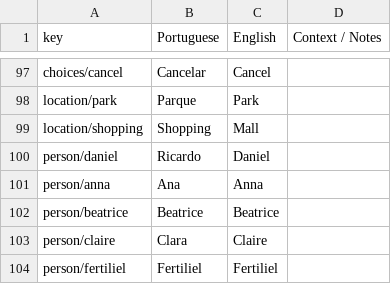
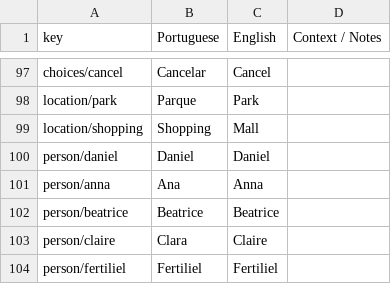
Before and after one commit to renanssba/XCore, a CSV file: Assets/Resources/Data/Game Text - Translated.csv, drawn as a sheet; only a part is shown, gaps mark what is left out.

Commit message:
changing Ricardo's name to Daniel

```diff
--- a/Assets/Resources/Data/Game Text - Translated.csv
+++ b/Assets/Resources/Data/Game Text - Translated.csv
@@ -99,3 +99,3 @@ location/park,Parque,Park,
 location/shopping,Shopping,Mall,
-person/daniel,Ricardo,Daniel,
+person/daniel,Daniel,Daniel,
 person/anna,Ana,Anna,
```
Also changed, not shown: 16 other files.
